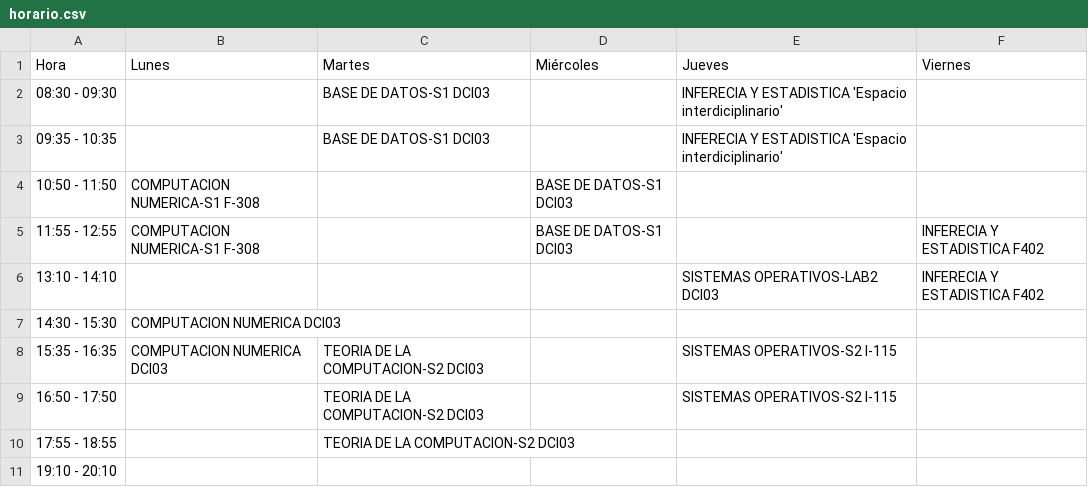
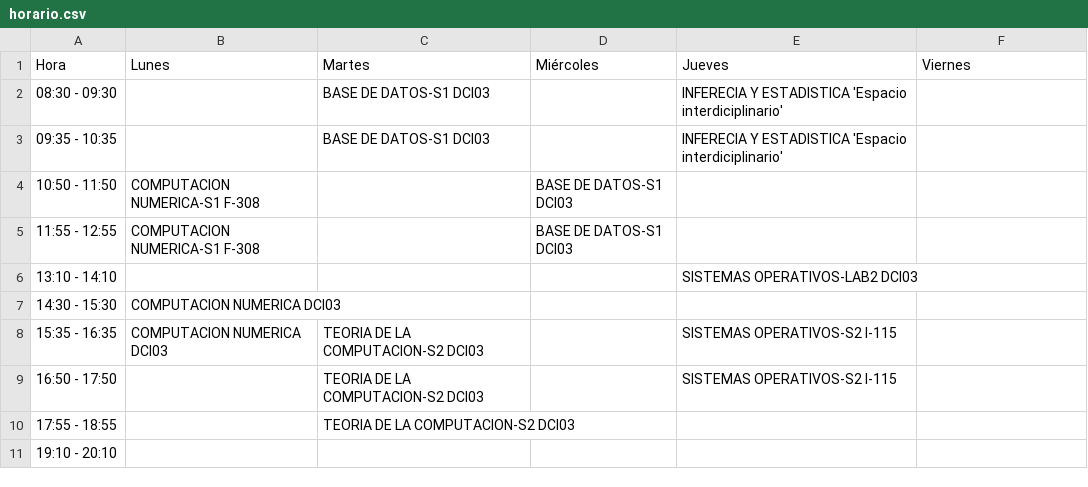
Before and after one commit to Gustavo-Harnisch/Gustavo-Harnisch.github.io, a CSV file: Horario/horario.csv, drawn as a sheet.

Commit message:
Update csv

```diff
--- a/Horario/horario.csv
+++ b/Horario/horario.csv
@@ -4,4 +4,4 @@ Hora;Lunes;Martes;Miércoles;Jueves;Viernes
 10:50 - 11:50;COMPUTACION NUMERICA-S1 F-308;;BASE DE DATOS-S1 DCI03;;
-11:55 - 12:55;COMPUTACION NUMERICA-S1 F-308;;BASE DE DATOS-S1 DCI03;;INFERECIA Y ESTADISTICA  F402
-13:10 - 14:10;;;;SISTEMAS OPERATIVOS-LAB2 DCI03;INFERECIA Y ESTADISTICA  F402
+11:55 - 12:55;COMPUTACION NUMERICA-S1 F-308;;BASE DE DATOS-S1 DCI03;;
+13:10 - 14:10;;;;SISTEMAS OPERATIVOS-LAB2 DCI03;
 14:30 - 15:30;COMPUTACION NUMERICA DCI03;;;;
```
